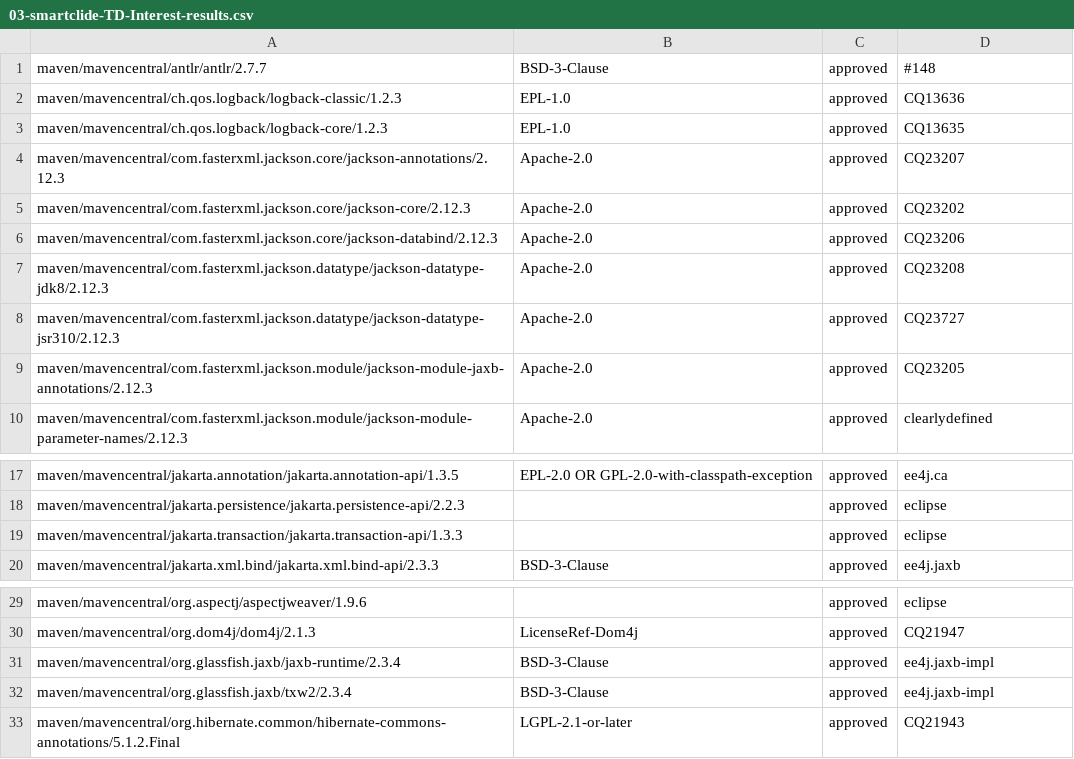
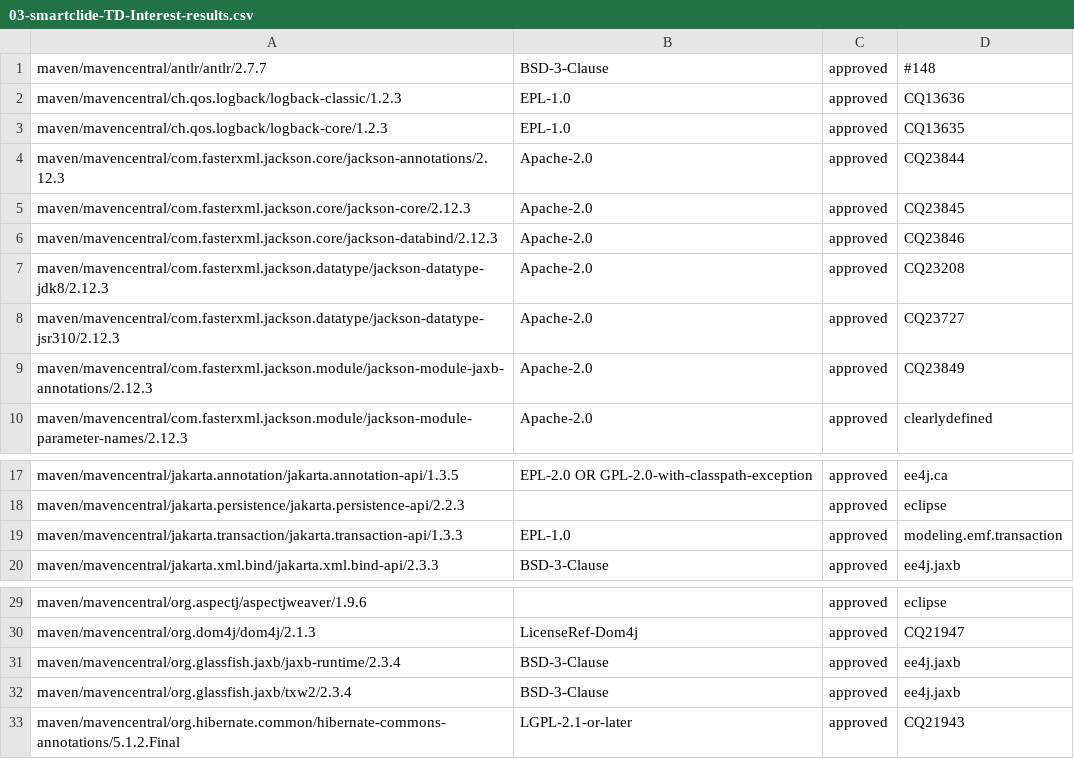
Before and after one commit to eclipse-opensmartclide/smartclide, a CSV file: IPCheck/analysis/smartclide-TD-Interest/03-smartclide-TD-Interest-results.csv, drawn as a sheet; only a part is shown, gaps mark what is left out.

```diff
--- a/IPCheck/analysis/smartclide-TD-Interest/03-smartclide-TD-Interest-results.csv
+++ b/IPCheck/analysis/smartclide-TD-Interest/03-smartclide-TD-Interest-results.csv
@@ -3,8 +3,8 @@ maven/mavencentral/ch.qos.logback/logback-classic/1.2.3, EPL-1.0, approved, CQ13
 maven/mavencentral/ch.qos.logback/logback-core/1.2.3, EPL-1.0, approved, CQ13635
-maven/mavencentral/com.fasterxml.jackson.core/jackson-annotations/2.12.3, Apache-2.0, approved, CQ23207
-maven/mavencentral/com.fasterxml.jackson.core/jackson-core/2.12.3, Apache-2.0, approved, CQ23202
-maven/mavencentral/com.fasterxml.jackson.core/jackson-databind/2.12.3, Apache-2.0, approved, CQ23206
+maven/mavencentral/com.fasterxml.jackson.core/jackson-annotations/2.12.3, Apache-2.0, approved, CQ23844
+maven/mavencentral/com.fasterxml.jackson.core/jackson-core/2.12.3, Apache-2.0, approved, CQ23845
+maven/mavencentral/com.fasterxml.jackson.core/jackson-databind/2.12.3, Apache-2.0, approved, CQ23846
 maven/mavencentral/com.fasterxml.jackson.datatype/jackson-datatype-jdk8/2.12.3, Apache-2.0, approved, CQ23208
 maven/mavencentral/com.fasterxml.jackson.datatype/jackson-datatype-jsr310/2.12.3, Apache-2.0, approved, CQ23727
-maven/mavencentral/com.fasterxml.jackson.module/jackson-module-jaxb-annotations/2.12.3, Apache-2.0, approved, CQ23205
+maven/mavencentral/com.fasterxml.jackson.module/jackson-module-jaxb-annotations/2.12.3, Apache-2.0, approved, CQ23849
 maven/mavencentral/com.fasterxml.jackson.module/jackson-module-parameter-names/2.12.3, Apache-2.0, approved, clearlydefined
@@ -18,3 +18,3 @@ maven/mavencentral/jakarta.annotation/jakarta.annotation-api/1.3.5, EPL-2.0 OR G
 maven/mavencentral/jakarta.persistence/jakarta.persistence-api/2.2.3, , approved, eclipse
-maven/mavencentral/jakarta.transaction/jakarta.transaction-api/1.3.3, , approved, eclipse
+maven/mavencentral/jakarta.transaction/jakarta.transaction-api/1.3.3, EPL-1.0, approved, modeling.emf.transaction
 maven/mavencentral/jakarta.xml.bind/jakarta.xml.bind-api/2.3.3, BSD-3-Clause, approved, ee4j.jaxb
@@ -30,4 +30,4 @@ maven/mavencentral/org.aspectj/aspectjweaver/1.9.6, , approved, eclipse
 maven/mavencentral/org.dom4j/dom4j/2.1.3, LicenseRef-Dom4j, approved, CQ21947
-maven/mavencentral/org.glassfish.jaxb/jaxb-runtime/2.3.4, BSD-3-Clause, approved, ee4j.jaxb-impl
-maven/mavencentral/org.glassfish.jaxb/txw2/2.3.4, BSD-3-Clause, approved, ee4j.jaxb-impl
+maven/mavencentral/org.glassfish.jaxb/jaxb-runtime/2.3.4, BSD-3-Clause, approved, ee4j.jaxb
+maven/mavencentral/org.glassfish.jaxb/txw2/2.3.4, BSD-3-Clause, approved, ee4j.jaxb
 maven/mavencentral/org.hibernate.common/hibernate-commons-annotations/5.1.2.Final, LGPL-2.1-or-later, approved, CQ21943
```
Also changed, not shown: IPCheck/analysis/smartclide-TD-Reusability-Index/03-smartclide-TD-Reusability-Index-results.csv, IPCheck/analysis/smartclide-api-gateway/03-smartclide-api-gateway-results.csv, 36 other files.
